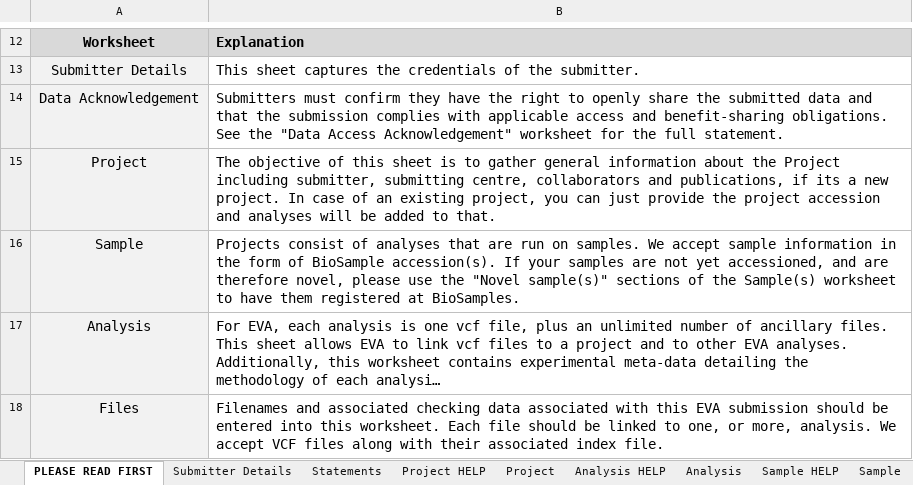
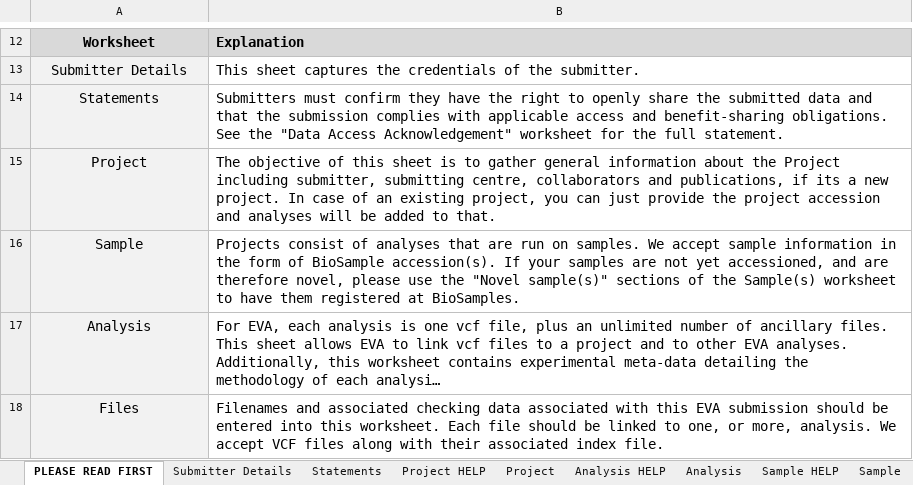
Before and after one commit to EBIvariation/eva-sub-cli, an Excel workbook: eva_sub_cli/etc/EVA_Submission_template.xlsx, sheet PLEASE READ FIRST, drawn as a sheet; only a part is shown, gaps mark what is left out; long unchanged cells end in …; values as stored, in another font and other column widths than the file's, no borders; the diff names each change by its address in the sheet, - before the commit and + after, or states it on an @@ line.

```diff
--- a/eva_sub_cli/etc/EVA_Submission_template.xlsx (sheet PLEASE READ FIRST)
+++ b/eva_sub_cli/etc/EVA_Submission_template.xlsx (sheet PLEASE READ FIRST)
-A14: Data Acknowledgement
+A14: Statements
```
Also changed, not shown: sheet Statements, eva_sub_cli/etc/EVA_Submission_Example.xlsx, 9 other files.
